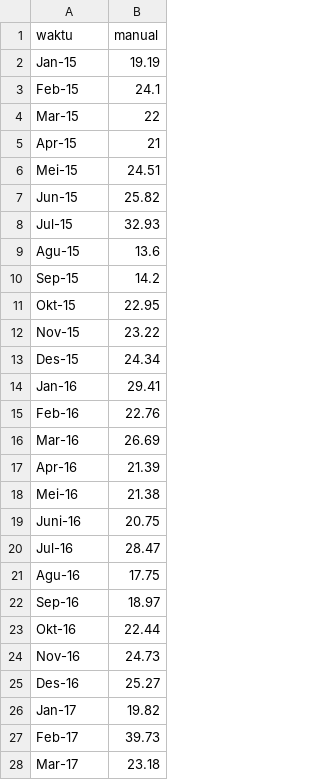
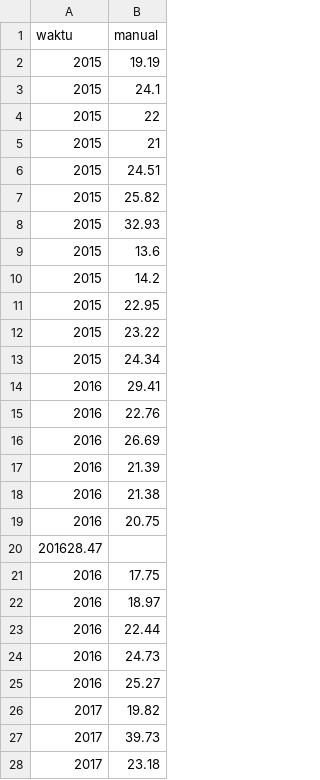
Before and after one commit to rickymubarak/Skripsi, a CSV file: manual.csv, drawn as a sheet; only a part is shown; the diff covers the shown part only.

Commit message:
merubah waktu

```diff
--- a/manual.csv
+++ b/manual.csv
@@ -1,28 +1,28 @@
 waktu;manual
-Jan-15;19.19
-Feb-15;24.1
-Mar-15;22
-Apr-15;21
-Mei-15;24.51
-Jun-15;25.82
-Jul-15;32.93
-Agu-15;13.6
-Sep-15;14.2
-Okt-15;22.95
-Nov-15;23.22
-Des-15;24.34
-Jan-16;29.41
-Feb-16;22.76
-Mar-16;26.69
-Apr-16;21.39
-Mei-16;21.38
-Juni-16;20.75
-Jul-16;28.47
-Agu-16;17.75
-Sep-16;18.97
-Okt-16;22.44
-Nov-16;24.73
-Des-16;25.27
-Jan-17;19.82
-Feb-17;39.73
-Mar-17;23.18
+2015;19.19
+2015;24.1
+2015;22
+2015;21
+2015;24.51
+2015;25.82
+2015;32.93
+2015;13.6
+2015;14.2
+2015;22.95
+2015;23.22
+2015;24.34
+2016;29.41
+2016;22.76
+2016;26.69
+2016;21.39
+2016;21.38
+2016;20.75
+201628.47
+2016;17.75
+2016;18.97
+2016;22.44
+2016;24.73
+2016;25.27
+2017;19.82
+2017;39.73
+2017;23.18
```
Also changed, not shown: 9 edited cells elsewhere in this file.
